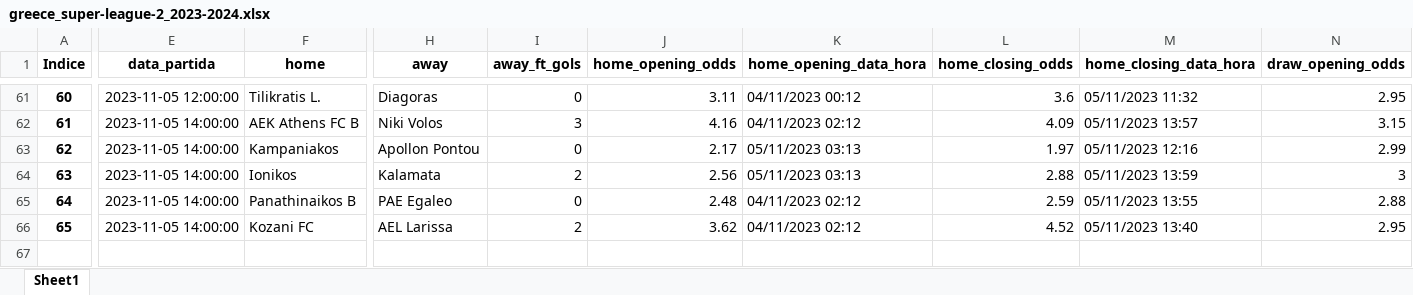
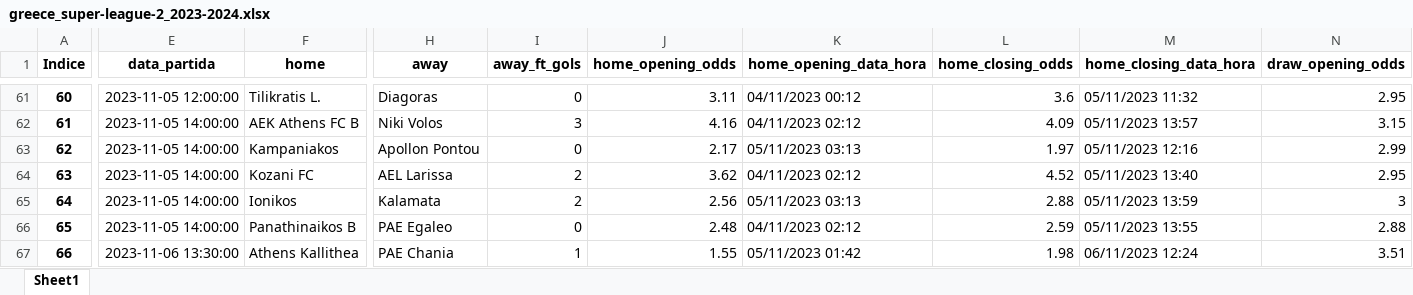
Before and after one commit to tarciziojrdf/poco, an Excel workbook: 2023/greece_super-league-2_2023-2024.xlsx, sheet Sheet1, drawn as a sheet; only a part is shown, gaps mark what is left out; values as stored, in another font and other column widths than the file's, no borders; addresses are those after the commit; rows hold the shown columns only; the diff covers the shown part only; the diff names each change by its address in the sheet, - before the commit and + after, or states it on an @@ line.

```diff
--- a/2023/greece_super-league-2_2023-2024.xlsx (sheet Sheet1)
+++ b/2023/greece_super-league-2_2023-2024.xlsx (sheet Sheet1)
+row 64: 63 | 2023-11-05 14:00:00 | Kozani FC | AEL Larissa | 2 | 3.62 | 04/11/2023 02:12 | 4.52 | 05/11/2023 13:40 | 2.95
@@ column A (Indice) renumbered from row 65 down @@
-E67 (data_partida): 2023-11-05 14:00:00
+E67 (data_partida): 2023-11-06 13:30:00
-F67 (home): Kozani FC
+F67 (home): Athens Kallithea
-H67 (away): AEL Larissa
+H67 (away): PAE Chania
-I67 (away_ft_gols): 2
+I67 (away_ft_gols): 1
-J67 (home_opening_odds): 3.62
+J67 (home_opening_odds): 1.55
-K67 (home_opening_data_hora): 04/11/2023 02:12
+K67 (home_opening_data_hora): 05/11/2023 01:42
-L67 (home_closing_odds): 4.52
+L67 (home_closing_odds): 1.98
-M67 (home_closing_data_hora): 05/11/2023 13:40
+M67 (home_closing_data_hora): 06/11/2023 12:24
-N67 (draw_opening_odds): 2.95
+N67 (draw_opening_odds): 3.51
```
Also changed, not shown: 8 edited cells elsewhere in this sheet, 2023/romania_liga-2_2023-2024.xlsx, 2023/serbia_prva-liga_2023-2024.xlsx, 3 other files.
